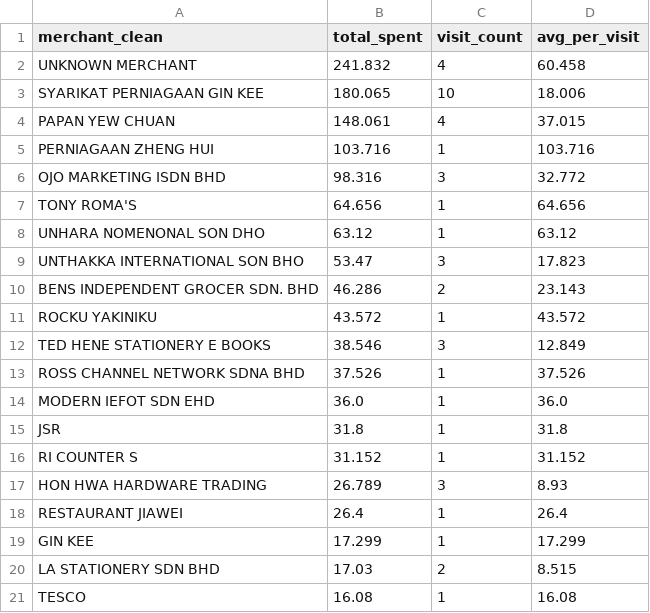
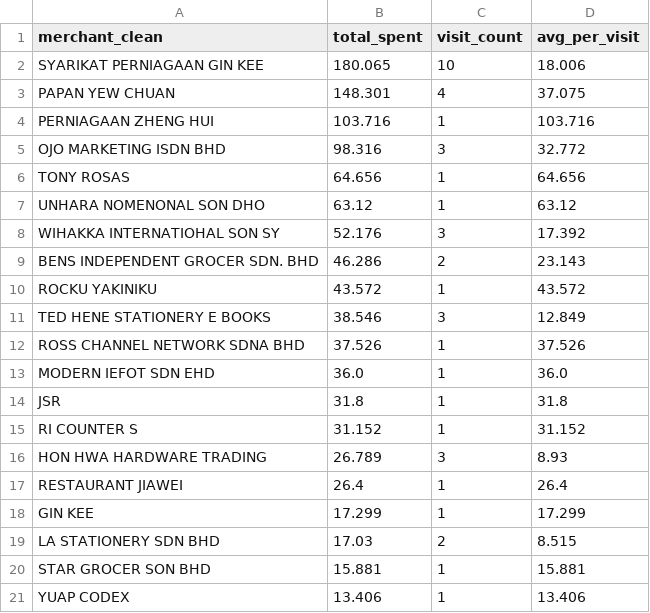
Before and after one commit to JanithCB/Smart-Receipt-Analyzer, a CSV file: outputs/merchant_summary.csv, drawn as a sheet.

```diff
--- a/outputs/merchant_summary.csv
+++ b/outputs/merchant_summary.csv
@@ -1,10 +1,9 @@
 merchant_clean,total_spent,visit_count,avg_per_visit
-UNKNOWN MERCHANT,241.832,4,60.458
 SYARIKAT PERNIAGAAN GIN KEE,180.065,10,18.006
-PAPAN YEW CHUAN,148.061,4,37.015
+PAPAN YEW CHUAN,148.301,4,37.075
 PERNIAGAAN ZHENG HUI,103.716,1,103.716
 OJO MARKETING ISDN BHD,98.316,3,32.772
-TONY ROMA'S,64.656,1,64.656
+TONY ROSAS,64.656,1,64.656
 UNHARA NOMENONAL SON DHO,63.12,1,63.12
-UNTHAKKA INTERNATIONAL SON BHO,53.47,3,17.823
+WIHAKKA INTERNATIOHAL SON SY,52.176,3,17.392
 BENS INDEPENDENT GROCER SDN. BHD,46.286,2,23.143
@@ -20,2 +19,3 @@ GIN KEE,17.299,1,17.299
 LA STATIONERY SDN BHD,17.03,2,8.515
-TESCO,16.08,1,16.08
+STAR GROCER SON BHD,15.881,1,15.881
+YUAP CODEX,13.406,1,13.406
```
Also changed, not shown: outputs/category_summary.csv, outputs/monthly_summary.csv, 22 other files.
